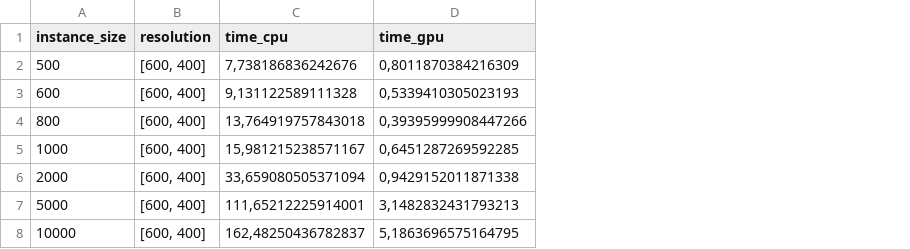
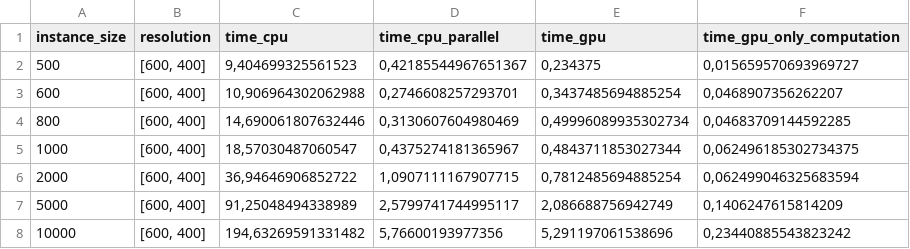
Before and after one commit to pdebski21/Akceleracja-Obliczen--projekt, a CSV file: perf/output_calc.csv, drawn as a sheet; addresses are those after the commit; the diff names each change by its address in the sheet, - before the commit and + after, or states it on an @@ line.

```diff
--- a/perf/output_calc.csv
+++ b/perf/output_calc.csv
+column D (time_cpu_parallel), rows 2-8: 0,42185544967651367 | 0,2746608257293701 | 0,3130607604980469 | 0,4375274181365967 | 1,0907111167907715 | 2,5799741744995117 | 5,76600193977356
+column F (time_gpu_only_computation), rows 2-8: 0,015659570693969727 | 0,0468907356262207 | 0,04683709144592285 | 0,062496185302734375 | 0,062499046325683594 | 0,1406247615814209 | 0,23440885543823242
-C2 (time_cpu): 7,738186836242676
+C2 (time_cpu): 9,404699325561523
-E2 (time_gpu): 0,8011870384216309
+E2 (time_gpu): 0,234375
-C3 (time_cpu): 9,131122589111328
+C3 (time_cpu): 10,906964302062988
-E3 (time_gpu): 0,5339410305023193
+E3 (time_gpu): 0,3437485694885254
-C4 (time_cpu): 13,764919757843018
+C4 (time_cpu): 14,690061807632446
-E4 (time_gpu): 0,39395999908447266
+E4 (time_gpu): 0,49996089935302734
-C5 (time_cpu): 15,981215238571167
+C5 (time_cpu): 18,57030487060547
-E5 (time_gpu): 0,6451287269592285
+E5 (time_gpu): 0,4843711853027344
-C6 (time_cpu): 33,659080505371094
+C6 (time_cpu): 36,94646906852722
-E6 (time_gpu): 0,9429152011871338
+E6 (time_gpu): 0,7812485694885254
-C7 (time_cpu): 111,65212225914001
+C7 (time_cpu): 91,25048494338989
-E7 (time_gpu): 3,1482832431793213
+E7 (time_gpu): 2,086688756942749
-C8 (time_cpu): 162,48250436782837
+C8 (time_cpu): 194,63269591331482
-E8 (time_gpu): 5,1863696575164795
+E8 (time_gpu): 5,291197061538696
```
Also changed, not shown: 3 other files.
